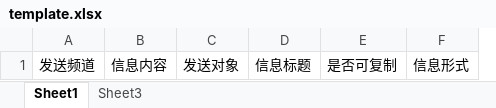
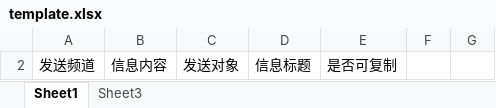
Before and after one commit to 455hlj/repo1, an Excel workbook: CloudMessagePush/src/main/webapp/download/template.xlsx, sheet Sheet1, drawn as a sheet; values as stored, in another font and other column widths than the file's, no borders; removed rows and columns are numbered as before the commit, all else as after; the diff names each change by its address in the sheet, - before the commit and + after, or states it on an @@ line.

```diff
--- a/CloudMessagePush/src/main/webapp/download/template.xlsx (sheet Sheet1)
+++ b/CloudMessagePush/src/main/webapp/download/template.xlsx (sheet Sheet1)
-column F, row 1: 信息形式
+column F, empty
+column G, empty
```
Also changed, not shown: hidden cells, 3 other files.
